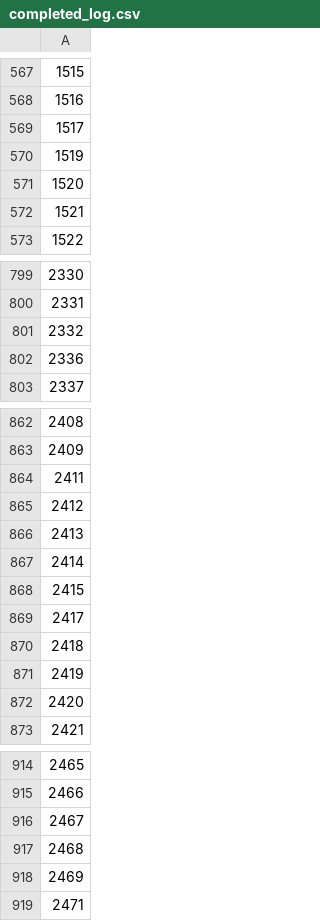
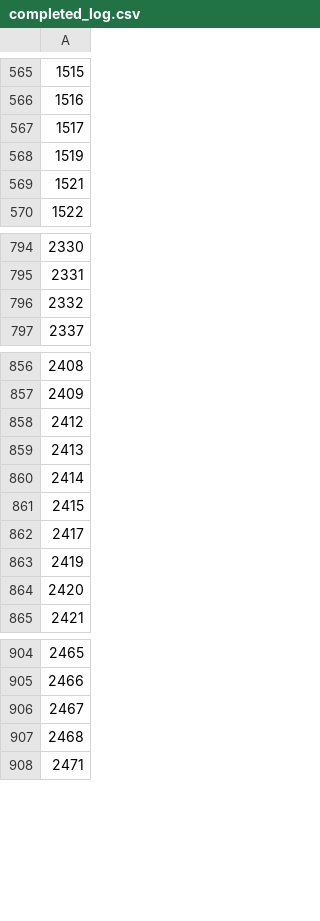
Before and after one commit to Xin95172/Quant, a CSV file: data/completed_log.csv, drawn as a sheet; only a part is shown, gaps mark what is left out; the diff covers the shown part only; the diff names each change by its address in the sheet, - before the commit and + after, or states it on an @@ line.

```diff
--- a/data/completed_log.csv
+++ b/data/completed_log.csv
-row 571: 1520
-row 802: 2336
-row 864: 2411
-row 870: 2418
-row 918: 2469
```
Also changed, not shown: 23 removed rows elsewhere in this file, data/台股總覽.csv, 1 other file.
